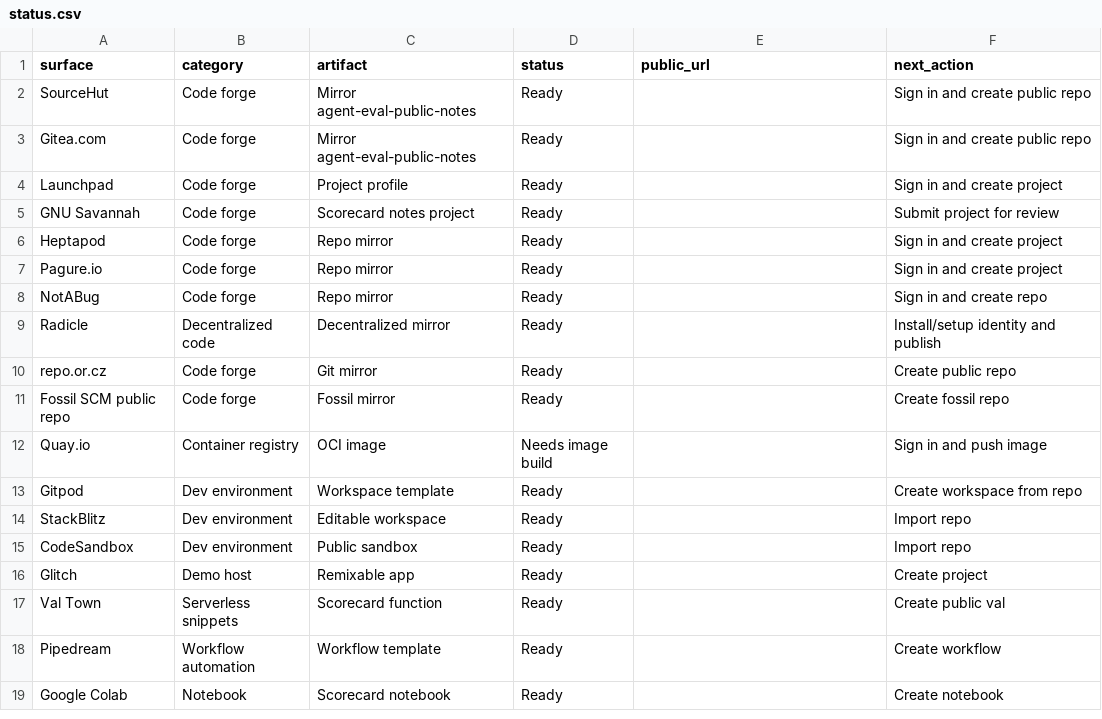
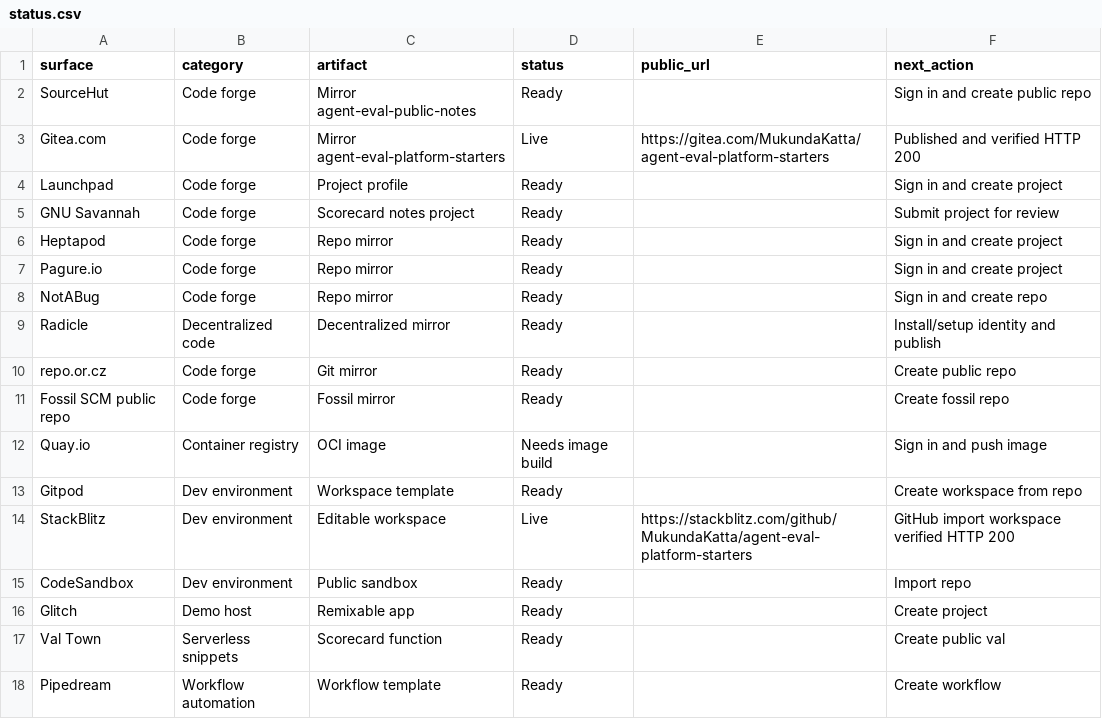
Before and after one commit to MukundaKatta/agent-eval-platform-starters, a CSV file: status.csv, drawn as a sheet; only a part is shown; the shorter side is filled out with more unchanged rows.

Commit message:
Add docs surface and verified platform links

```diff
--- a/status.csv
+++ b/status.csv
@@ -2,3 +2,3 @@ surface,category,artifact,status,public_url,next_action
 SourceHut,Code forge,Mirror agent-eval-public-notes,Ready,,Sign in and create public repo
-Gitea.com,Code forge,Mirror agent-eval-public-notes,Ready,,Sign in and create public repo
+Gitea.com,Code forge,Mirror agent-eval-platform-starters,Live,https://gitea.com/MukundaKatta/agent-eval-platform-starters,Published and verified HTTP 200
 Launchpad,Code forge,Project profile,Ready,,Sign in and create project
@@ -13,3 +13,3 @@ Quay.io,Container registry,OCI image,Needs image build,,Sign in and push image
 Gitpod,Dev environment,Workspace template,Ready,,Create workspace from repo
-StackBlitz,Dev environment,Editable workspace,Ready,,Import repo
+StackBlitz,Dev environment,Editable workspace,Live,https://stackblitz.com/github/MukundaKatta/agent-eval-platform-starters,GitHub import workspace verified HTTP 200
 CodeSandbox,Dev environment,Public sandbox,Ready,,Import repo
```
Also changed, not shown: 6 other files.
